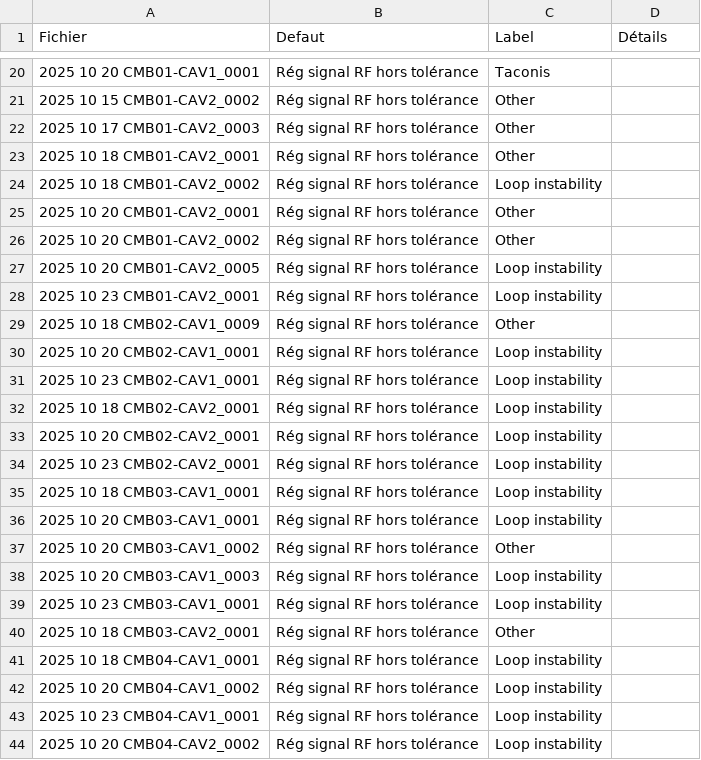
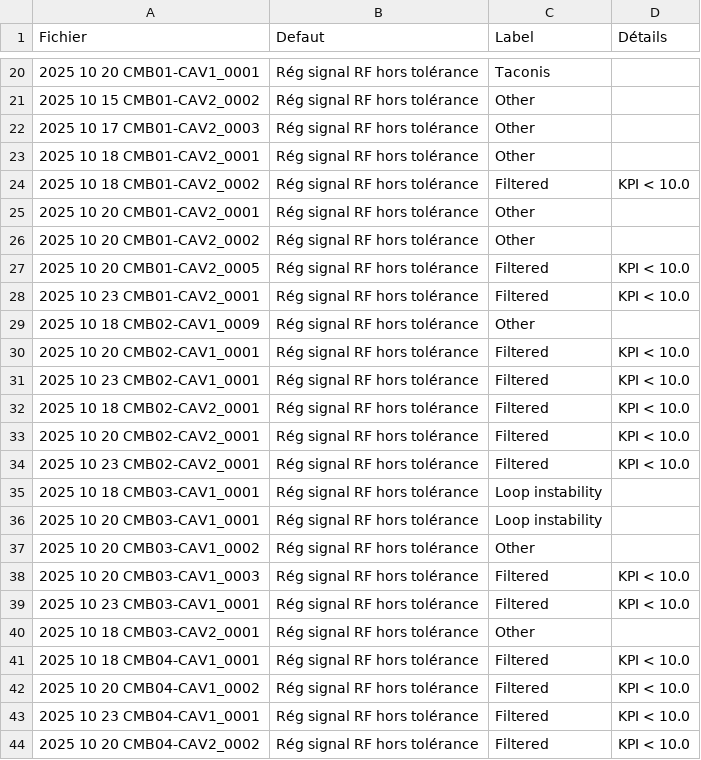
Before and after one commit to Tengaj/Classify_PostMortemFile, a CSV file: resultat/LLRF_2025.csv, drawn as a sheet; only a part is shown, gaps mark what is left out; the diff covers the shown part only.

```diff
--- a/resultat/LLRF_2025.csv
+++ b/resultat/LLRF_2025.csv
@@ -23,13 +23,13 @@ Fichier;Defaut;Label;Détails
 2025 10 18 CMB01-CAV2_0001;Rég signal RF hors tolérance;Other
-2025 10 18 CMB01-CAV2_0002;Rég signal RF hors tolérance;Loop instability
+2025 10 18 CMB01-CAV2_0002;Rég signal RF hors tolérance;Filtered;KPI < 10.0
 2025 10 20 CMB01-CAV2_0001;Rég signal RF hors tolérance;Other
 2025 10 20 CMB01-CAV2_0002;Rég signal RF hors tolérance;Other
-2025 10 20 CMB01-CAV2_0005;Rég signal RF hors tolérance;Loop instability
-2025 10 23 CMB01-CAV2_0001;Rég signal RF hors tolérance;Loop instability
+2025 10 20 CMB01-CAV2_0005;Rég signal RF hors tolérance;Filtered;KPI < 10.0
+2025 10 23 CMB01-CAV2_0001;Rég signal RF hors tolérance;Filtered;KPI < 10.0
 2025 10 18 CMB02-CAV1_0009;Rég signal RF hors tolérance;Other
-2025 10 20 CMB02-CAV1_0001;Rég signal RF hors tolérance;Loop instability
-2025 10 23 CMB02-CAV1_0001;Rég signal RF hors tolérance;Loop instability
-2025 10 18 CMB02-CAV2_0001;Rég signal RF hors tolérance;Loop instability
-2025 10 20 CMB02-CAV2_0001;Rég signal RF hors tolérance;Loop instability
-2025 10 23 CMB02-CAV2_0001;Rég signal RF hors tolérance;Loop instability
+2025 10 20 CMB02-CAV1_0001;Rég signal RF hors tolérance;Filtered;KPI < 10.0
+2025 10 23 CMB02-CAV1_0001;Rég signal RF hors tolérance;Filtered;KPI < 10.0
+2025 10 18 CMB02-CAV2_0001;Rég signal RF hors tolérance;Filtered;KPI < 10.0
+2025 10 20 CMB02-CAV2_0001;Rég signal RF hors tolérance;Filtered;KPI < 10.0
+2025 10 23 CMB02-CAV2_0001;Rég signal RF hors tolérance;Filtered;KPI < 10.0
 2025 10 18 CMB03-CAV1_0001;Rég signal RF hors tolérance;Loop instability
@@ -37,8 +37,8 @@ Fichier;Defaut;Label;Détails
 2025 10 20 CMB03-CAV1_0002;Rég signal RF hors tolérance;Other
-2025 10 20 CMB03-CAV1_0003;Rég signal RF hors tolérance;Loop instability
-2025 10 23 CMB03-CAV1_0001;Rég signal RF hors tolérance;Loop instability
+2025 10 20 CMB03-CAV1_0003;Rég signal RF hors tolérance;Filtered;KPI < 10.0
+2025 10 23 CMB03-CAV1_0001;Rég signal RF hors tolérance;Filtered;KPI < 10.0
 2025 10 18 CMB03-CAV2_0001;Rég signal RF hors tolérance;Other
-2025 10 18 CMB04-CAV1_0001;Rég signal RF hors tolérance;Loop instability
-2025 10 20 CMB04-CAV1_0002;Rég signal RF hors tolérance;Loop instability
-2025 10 23 CMB04-CAV1_0001;Rég signal RF hors tolérance;Loop instability
-2025 10 20 CMB04-CAV2_0002;Rég signal RF hors tolérance;Loop instability
+2025 10 18 CMB04-CAV1_0001;Rég signal RF hors tolérance;Filtered;KPI < 10.0
+2025 10 20 CMB04-CAV1_0002;Rég signal RF hors tolérance;Filtered;KPI < 10.0
+2025 10 23 CMB04-CAV1_0001;Rég signal RF hors tolérance;Filtered;KPI < 10.0
+2025 10 20 CMB04-CAV2_0002;Rég signal RF hors tolérance;Filtered;KPI < 10.0
```
Also changed, not shown: 12 edited cells elsewhere in this file, resultat/LLRF_2022.csv, resultat/LLRF_2023.csv, 1 other file.
